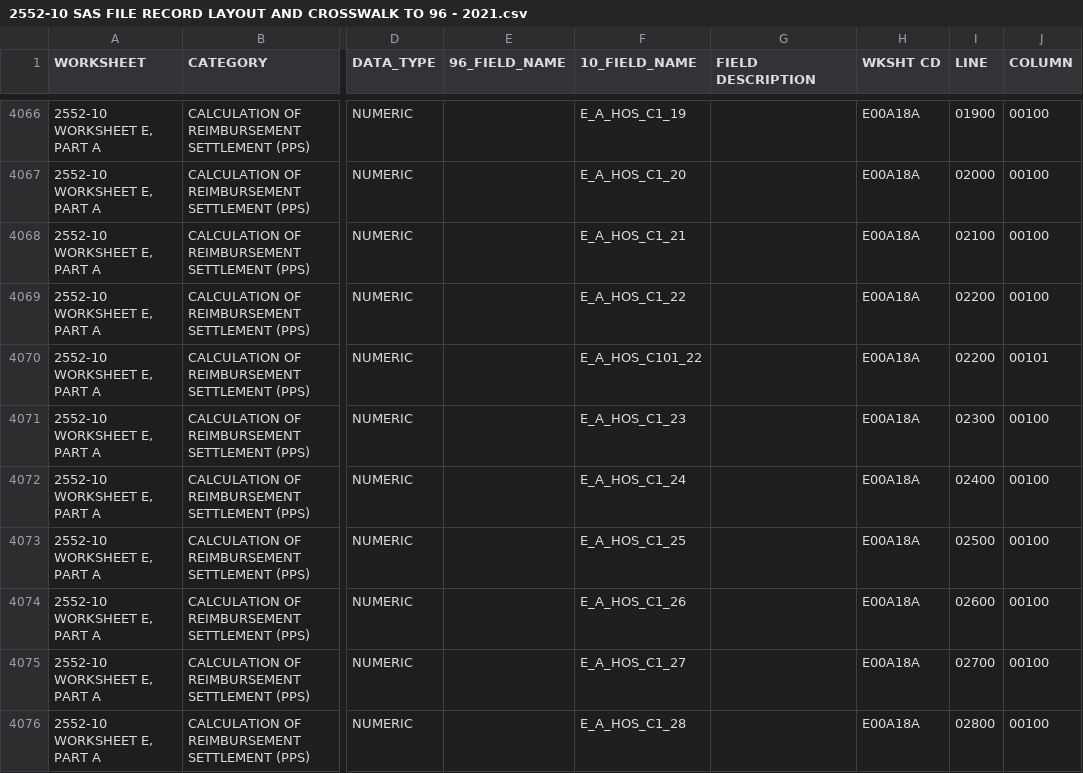
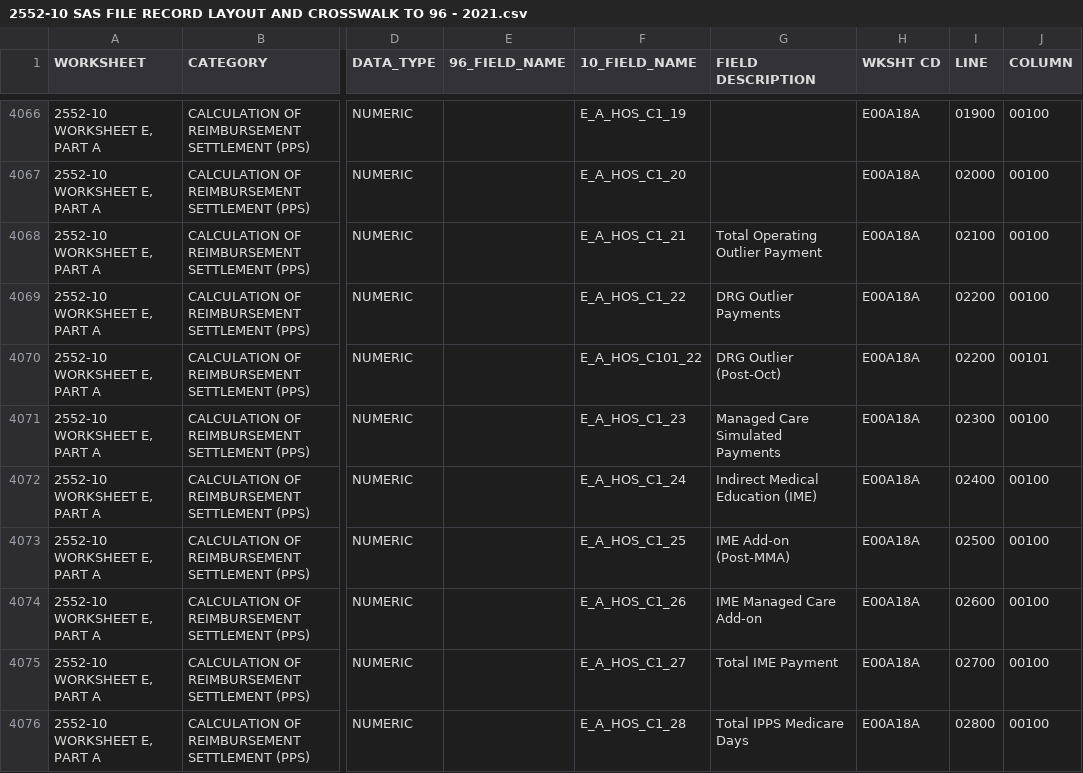
Before and after one commit to Rush-Quality-Analytics/hcris-app, a CSV file: dataframe_data/2552-10 SAS FILE RECORD LAYOUT AND CROSSWALK TO 96 - 2021.csv, drawn as a sheet; only a part is shown, gaps mark what is left out; the diff covers the shown part only; the diff names each change by its address in the sheet, - before the commit and + after, or states it on an @@ line.

Commit message:
updated data

```diff
--- a/dataframe_data/2552-10 SAS FILE RECORD LAYOUT AND CROSSWALK TO 96 - 2021.csv
+++ b/dataframe_data/2552-10 SAS FILE RECORD LAYOUT AND CROSSWALK TO 96 - 2021.csv
-G4068 (FIELD DESCRIPTION): (empty)
+G4068 (FIELD DESCRIPTION): Total Operating Outlier Payment
-G4069 (FIELD DESCRIPTION): (empty)
+G4069 (FIELD DESCRIPTION): DRG Outlier Payments
-G4070 (FIELD DESCRIPTION): (empty)
+G4070 (FIELD DESCRIPTION): DRG Outlier (Post-Oct)
-G4071 (FIELD DESCRIPTION): (empty)
+G4071 (FIELD DESCRIPTION): Managed Care Simulated Payments
-G4072 (FIELD DESCRIPTION): (empty)
+G4072 (FIELD DESCRIPTION): Indirect Medical Education (IME)
-G4073 (FIELD DESCRIPTION): (empty)
+G4073 (FIELD DESCRIPTION): IME Add-on (Post-MMA)
-G4074 (FIELD DESCRIPTION): (empty)
+G4074 (FIELD DESCRIPTION): IME Managed Care Add-on
-G4075 (FIELD DESCRIPTION): (empty)
+G4075 (FIELD DESCRIPTION): Total IME Payment
-G4076 (FIELD DESCRIPTION): (empty)
+G4076 (FIELD DESCRIPTION): Total IPPS Medicare Days
```
Also changed, not shown: 8 edited cells elsewhere in this file, 1 other file.
